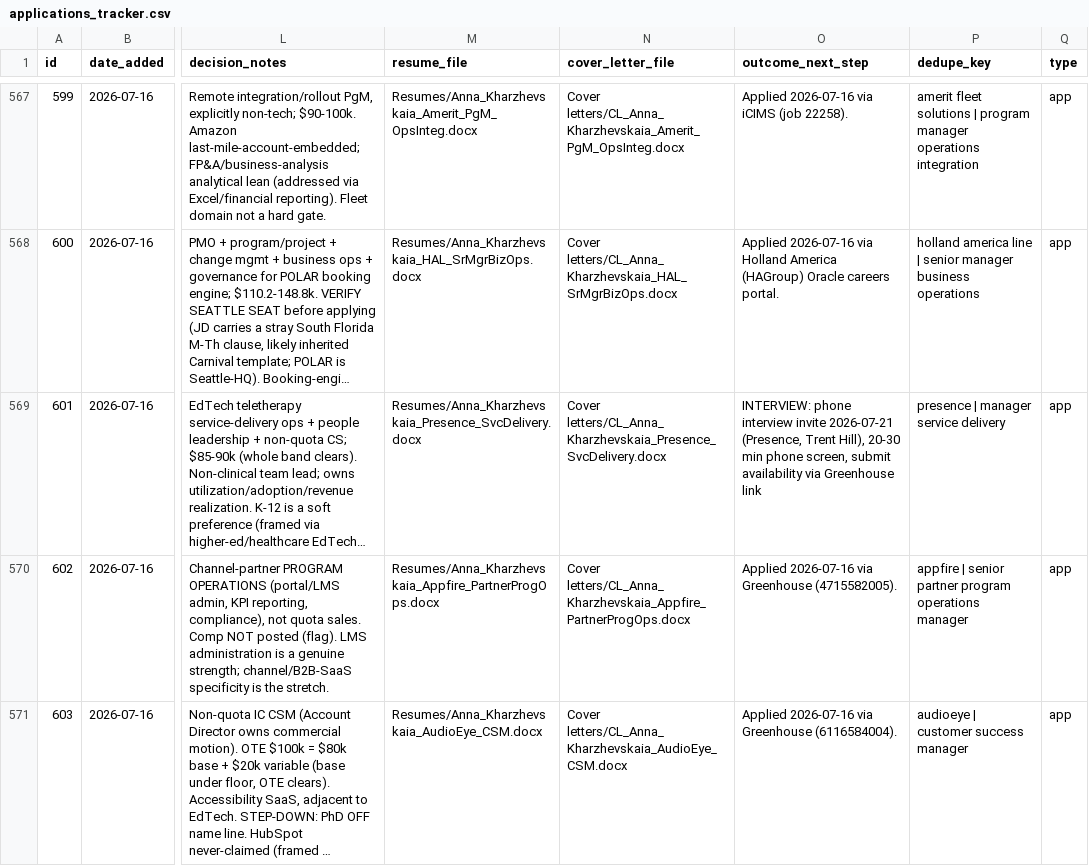
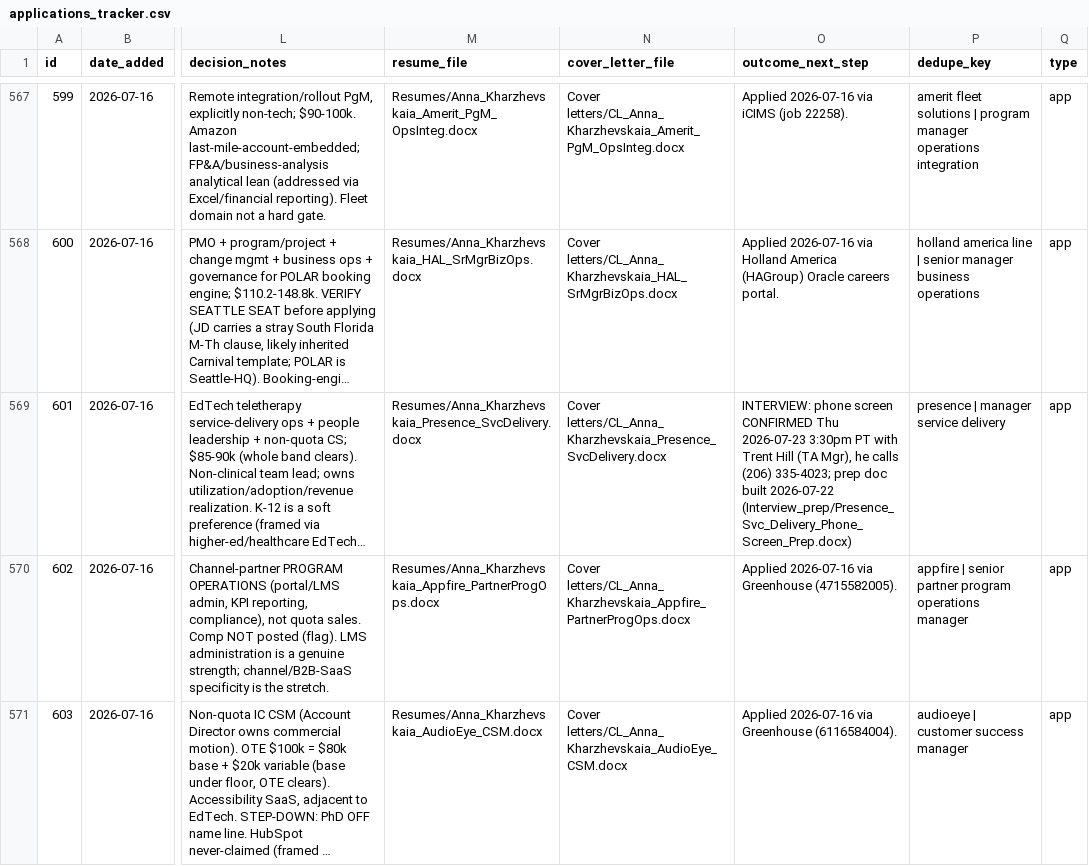
Before and after one commit to undrsky/t32tfoes3m, a CSV file: applications_tracker.csv, drawn as a sheet; only a part is shown, gaps mark what is left out; long unchanged cells end in …; the diff names each change by its address in the sheet, - before the commit and + after, or states it on an @@ line.

Commit message:
tracker: Presence 601 phone screen confirmed 07-23

```diff
--- a/applications_tracker.csv
+++ b/applications_tracker.csv
-O569 (outcome_next_step): INTERVIEW: phone interview invite 2026-07-21 (Presence, Trent Hill), 20-30 min phone screen, submit availability via Greenhouse link
+O569 (outcome_next_step): INTERVIEW: phone screen CONFIRMED Thu 2026-07-23 3:30pm PT with Trent Hill (TA Mgr), he calls (206) 335-4023; prep doc built 2026-07-22 (Interview_prep/Presence_Svc_Delivery_Phone_Screen_Prep.docx)
```
